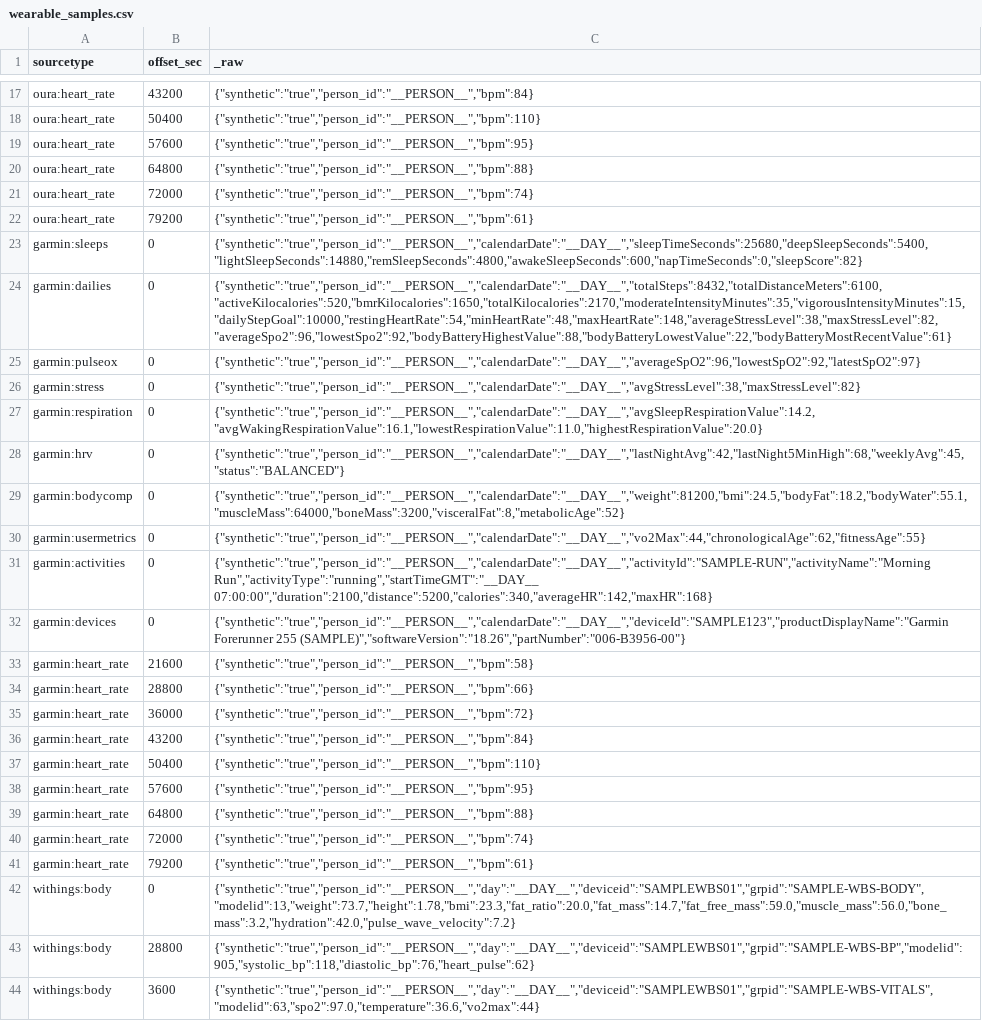
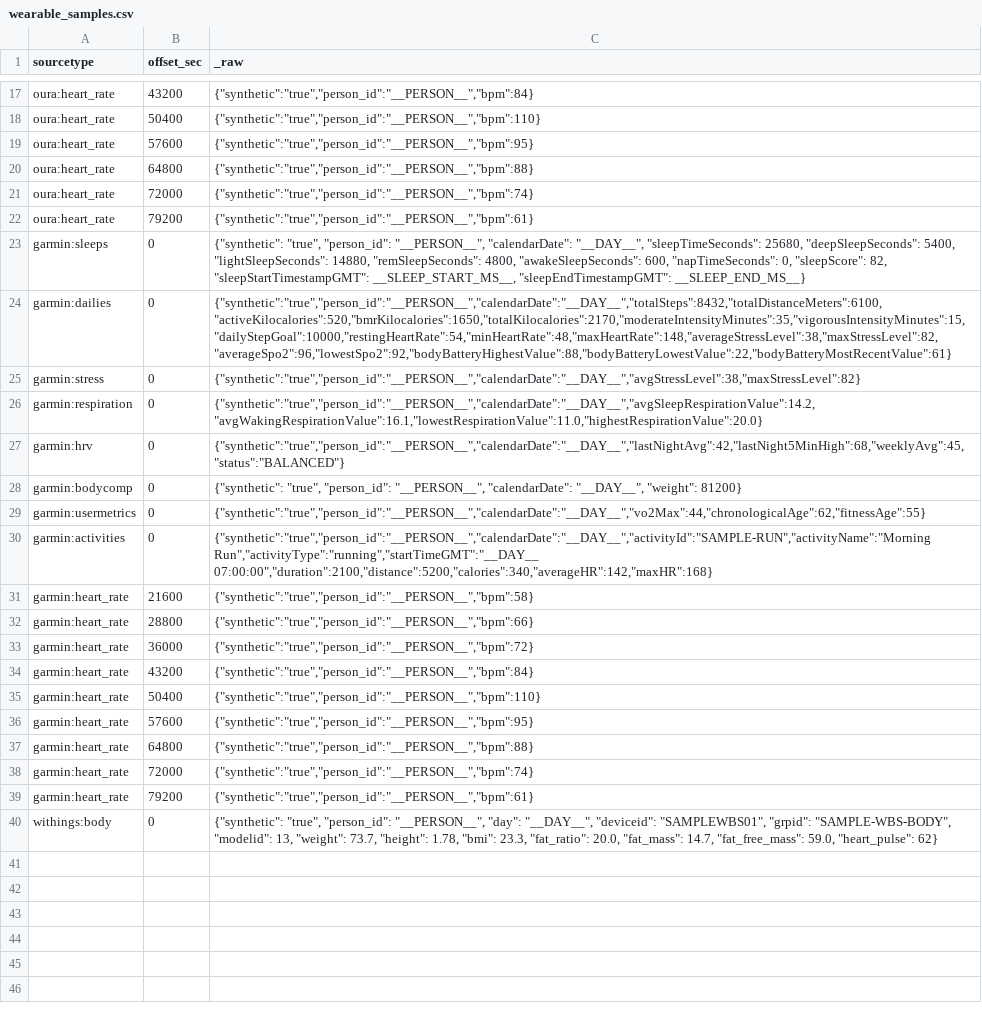
Before and after one commit to narwhaldc/wearables, a CSV file: lookups/wearable_samples.csv, drawn as a sheet; only a part is shown, gaps mark what is left out.

```diff
--- a/lookups/wearable_samples.csv
+++ b/lookups/wearable_samples.csv
@@ -22,5 +22,4 @@ oura:heart_rate,72000,"{""synthetic"":""true"",""person_id"":""__PERSON__"",""bp
 oura:heart_rate,79200,"{""synthetic"":""true"",""person_id"":""__PERSON__"",""bpm"":61}"
-garmin:sleeps,0,"{""synthetic"":""true"",""person_id"":""__PERSON__"",""calendarDate"":""__DAY__"",""sleepTimeSeconds"":25680,""deepSleepSeconds"":5400,""lightSleepSeconds"":14880,""remSleepSeconds"":4800,""awakeSleepSeconds"":600,""napTimeSeconds"":0,""sleepScore"":82}"
+garmin:sleeps,0,"{""synthetic"": ""true"", ""person_id"": ""__PERSON__"", ""calendarDate"": ""__DAY__"", ""sleepTimeSeconds"": 25680, ""deepSleepSeconds"": 5400, ""lightSleepSeconds"": 14880, ""remSleepSeconds"": 4800, ""awakeSleepSeconds"": 600, ""napTimeSeconds"": 0, ""sleepScore"": 82, ""sleepStartTimestampGMT"": __SLEEP_START_MS__, ""sleepEndTimestampGMT"": __SLEEP_END_MS__}"
 garmin:dailies,0,"{""synthetic"":""true"",""person_id"":""__PERSON__"",""calendarDate"":""__DAY__"",""totalSteps"":8432,""totalDistanceMeters"":6100,""activeKilocalories"":520,""bmrKilocalories"":1650,""totalKilocalories"":2170,""moderateIntensityMinutes"":35,""vigorousIntensityMinutes"":15,""dailyStepGoal"":10000,""restingHeartRate"":54,""minHeartRate"":48,""maxHeartRate"":148,""averageStressLevel"":38,""maxStressLevel"":82,""averageSpo2"":96,""lowestSpo2"":92,""bodyBatteryHighestValue"":88,""bodyBatteryLowestValue"":22,""bodyBatteryMostRecentValue"":61}"
-garmin:pulseox,0,"{""synthetic"":""true"",""person_id"":""__PERSON__"",""calendarDate"":""__DAY__"",""averageSpO2"":96,""lowestSpO2"":92,""latestSpO2"":97}"
 garmin:stress,0,"{""synthetic"":""true"",""person_id"":""__PERSON__"",""calendarDate"":""__DAY__"",""avgStressLevel"":38,""maxStressLevel"":82}"
@@ -28,6 +27,5 @@ garmin:respiration,0,"{""synthetic"":""true"",""person_id"":""__PERSON__"",""cal
 garmin:hrv,0,"{""synthetic"":""true"",""person_id"":""__PERSON__"",""calendarDate"":""__DAY__"",""lastNightAvg"":42,""lastNight5MinHigh"":68,""weeklyAvg"":45,""status"":""BALANCED""}"
-garmin:bodycomp,0,"{""synthetic"":""true"",""person_id"":""__PERSON__"",""calendarDate"":""__DAY__"",""weight"":81200,""bmi"":24.5,""bodyFat"":18.2,""bodyWater"":55.1,""muscleMass"":64000,""boneMass"":3200,""visceralFat"":8,""metabolicAge"":52}"
+garmin:bodycomp,0,"{""synthetic"": ""true"", ""person_id"": ""__PERSON__"", ""calendarDate"": ""__DAY__"", ""weight"": 81200}"
 garmin:usermetrics,0,"{""synthetic"":""true"",""person_id"":""__PERSON__"",""calendarDate"":""__DAY__"",""vo2Max"":44,""chronologicalAge"":62,""fitnessAge"":55}"
 garmin:activities,0,"{""synthetic"":""true"",""person_id"":""__PERSON__"",""calendarDate"":""__DAY__"",""activityId"":""SAMPLE-RUN"",""activityName"":""Morning Run"",""activityType"":""running"",""startTimeGMT"":""__DAY__ 07:00:00"",""duration"":2100,""distance"":5200,""calories"":340,""averageHR"":142,""maxHR"":168}"
-garmin:devices,0,"{""synthetic"":""true"",""person_id"":""__PERSON__"",""calendarDate"":""__DAY__"",""deviceId"":""SAMPLE123"",""productDisplayName"":""Garmin Forerunner 255 (SAMPLE)"",""softwareVersion"":""18.26"",""partNumber"":""006-B3956-00""}"
 garmin:heart_rate,21600,"{""synthetic"":""true"",""person_id"":""__PERSON__"",""bpm"":58}"
@@ -41,4 +39,2 @@ garmin:heart_rate,72000,"{""synthetic"":""true"",""person_id"":""__PERSON__"",""
 garmin:heart_rate,79200,"{""synthetic"":""true"",""person_id"":""__PERSON__"",""bpm"":61}"
-withings:body,0,"{""synthetic"":""true"",""person_id"":""__PERSON__"",""day"":""__DAY__"",""deviceid"":""SAMPLEWBS01"",""grpid"":""SAMPLE-WBS-BODY"",""modelid"":13,""weight"":73.7,""height"":1.78,""bmi"":23.3,""fat_ratio"":20.0,""fat_mass"":14.7,""fat_free_mass"":59.0,""muscle_mass"":56.0,""bone_mass"":3.2,""hydration"":42.0,""pulse_wave_velocity"":7.2}"
-withings:body,28800,"{""synthetic"":""true"",""person_id"":""__PERSON__"",""day"":""__DAY__"",""deviceid"":""SAMPLEWBS01"",""grpid"":""SAMPLE-WBS-BP"",""modelid"":905,""systolic_bp"":118,""diastolic_bp"":76,""heart_pulse"":62}"
-withings:body,3600,"{""synthetic"":""true"",""person_id"":""__PERSON__"",""day"":""__DAY__"",""deviceid"":""SAMPLEWBS01"",""grpid"":""SAMPLE-WBS-VITALS"",""modelid"":63,""spo2"":97.0,""temperature"":36.6,""vo2max"":44}"
+withings:body,0,"{""synthetic"": ""true"", ""person_id"": ""__PERSON__"", ""day"": ""__DAY__"", ""deviceid"": ""SAMPLEWBS01"", ""grpid"": ""SAMPLE-WBS-BODY"", ""modelid"": 13, ""weight"": 73.7, ""height"": 1.78, ""bmi"": 23.3, ""fat_ratio"": 20.0, ""fat_mass"": 14.7, ""fat_free_mass"": 59.0, ""heart_pulse"": 62}"
```
Also changed, not shown: 4 other files.
